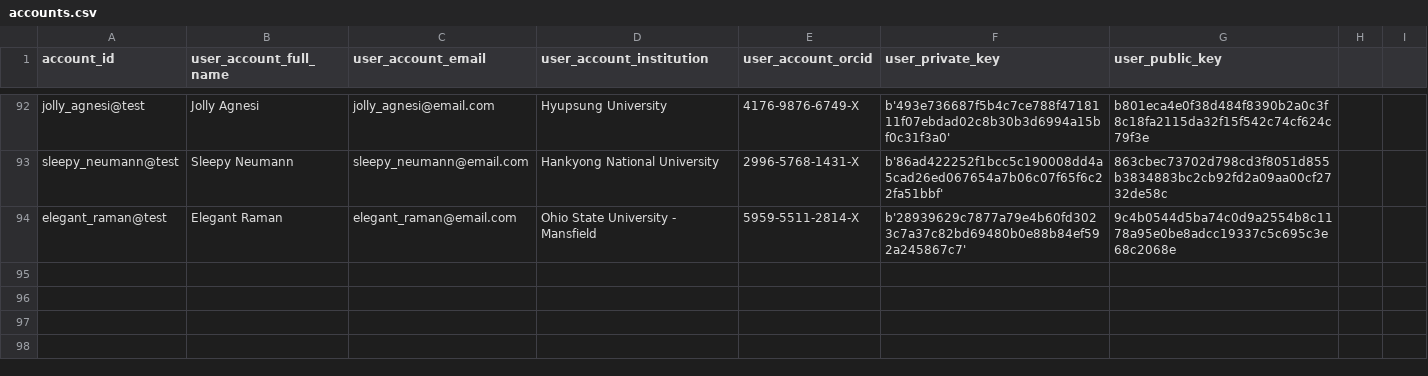
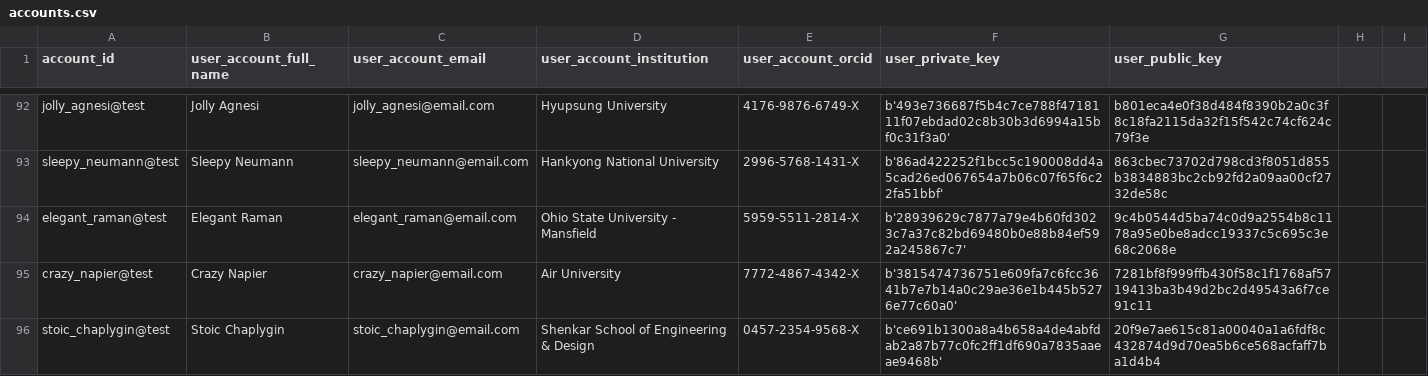
Before and after one commit to OliveiraEdu/d-OSP, a CSV file: datasets/accounts.csv, drawn as a sheet; only a part is shown, gaps mark what is left out; the diff names each change by its address in the sheet, - before the commit and + after, or states it on an @@ line.

```diff
--- a/datasets/accounts.csv
+++ b/datasets/accounts.csv
+row 95: crazy_napier@test | Crazy Napier | crazy_napier@email.com | Air University | 7772-4867-4342-X | b'3815474736751e609fa7c6fcc3641b7e7b14a0c29ae36e1b445b5276e77c60a0' | 7281bf8f999ffb430f58c1f1768af5719413ba3b49d2bc2d49543a6f7ce91c11
+row 96: stoic_chaplygin@test | Stoic Chaplygin | stoic_chaplygin@email.com | Shenkar School of Engineering & Design | 0457-2354-9568-X | b'ce691b1300a8a4b658a4de4abfdab2a87b77c0fc2ff1df690a7835aaeae9468b' | 20f9e7ae615c81a00040a1a6fdf8c432874d9d70ea5b6ce568acfaff7ba1d4b4
```
Also changed, not shown: 3 other files.
